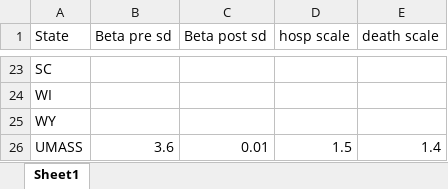
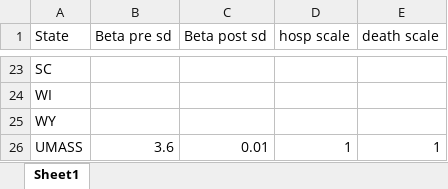
Before and after one commit to diseasemodeling/COVID-University, an Excel workbook: app/COVID19master/data/states_beta.xlsx, sheet Sheet1, drawn as a sheet; only a part is shown, gaps mark what is left out; values as stored, in another font and other column widths than the file's, no borders; the diff names each change by its address in the sheet, - before the commit and + after, or states it on an @@ line.

```diff
--- a/app/COVID19master/data/states_beta.xlsx (sheet Sheet1)
+++ b/app/COVID19master/data/states_beta.xlsx (sheet Sheet1)
-D26 (hosp scale): 1.5
+D26 (hosp scale): 1
-E26 (death scale): 1.4
+E26 (death scale): 1
```
Also changed, not shown: app/COVID19master/data/RL_input.xlsx, 4 other files.
